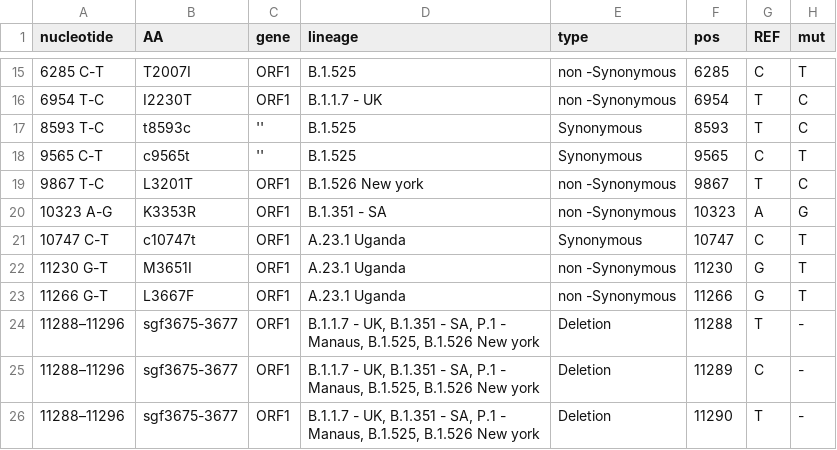
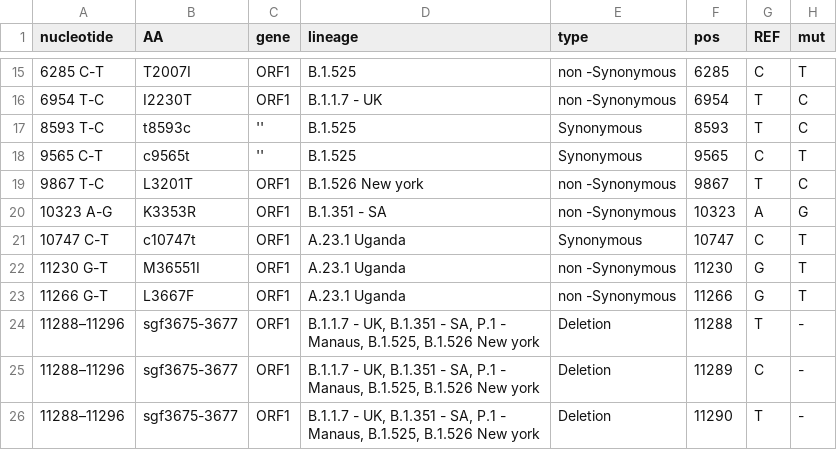
Before and after one commit to NetaZuckerman/covid19, a CSV file: novelMutTable.csv, drawn as a sheet; only a part is shown, gaps mark what is left out.

Commit message:
corrected mutTable M365I -> M3655I

```diff
--- a/novelMutTable.csv
+++ b/novelMutTable.csv
@@ -21,3 +21,3 @@ nucleotide,AA,gene,lineage,type,pos,REF,mut
 10747 C-T,c10747t,ORF1,A.23.1 Uganda,Synonymous ,10747,C,T
-11230 G-T,M3651I,ORF1,A.23.1 Uganda,non -Synonymous ,11230,G,T
+11230 G-T,M36551I,ORF1,A.23.1 Uganda,non -Synonymous ,11230,G,T
 11266 G-T,L3667F,ORF1,A.23.1 Uganda,non -Synonymous ,11266,G,T
```
